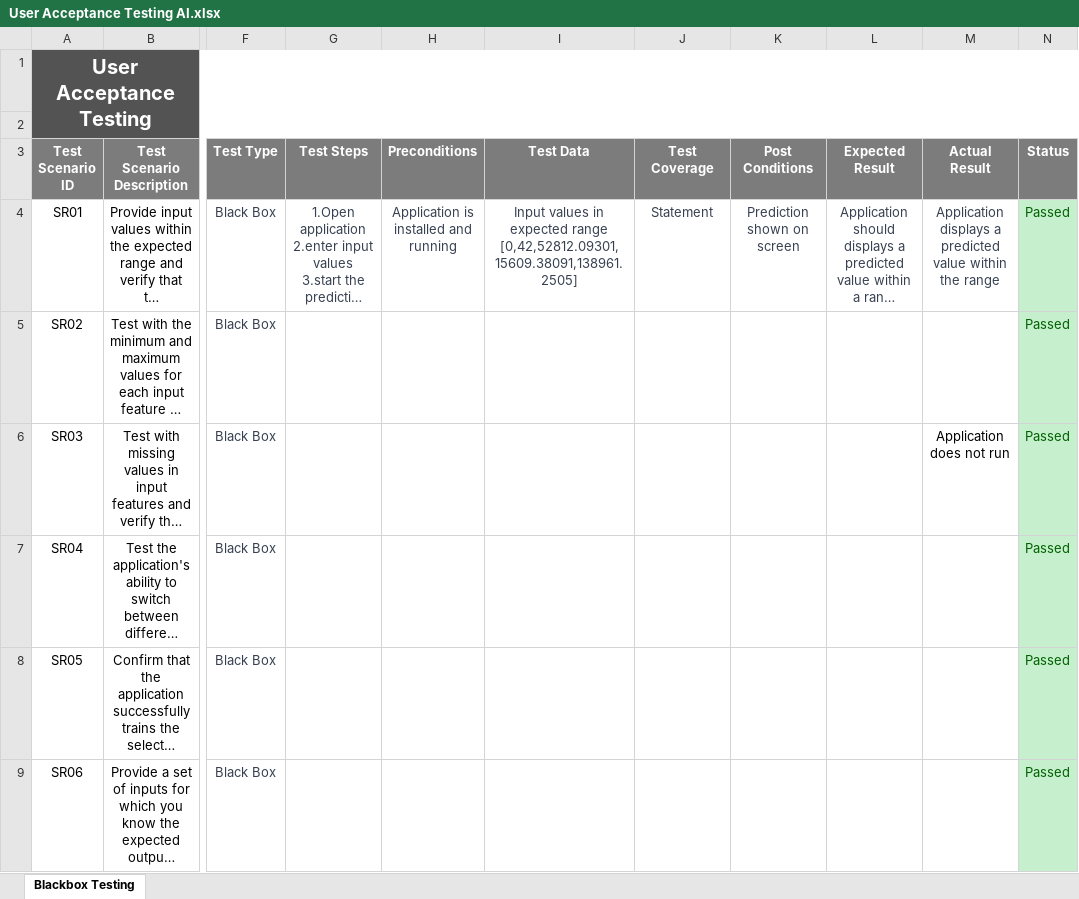
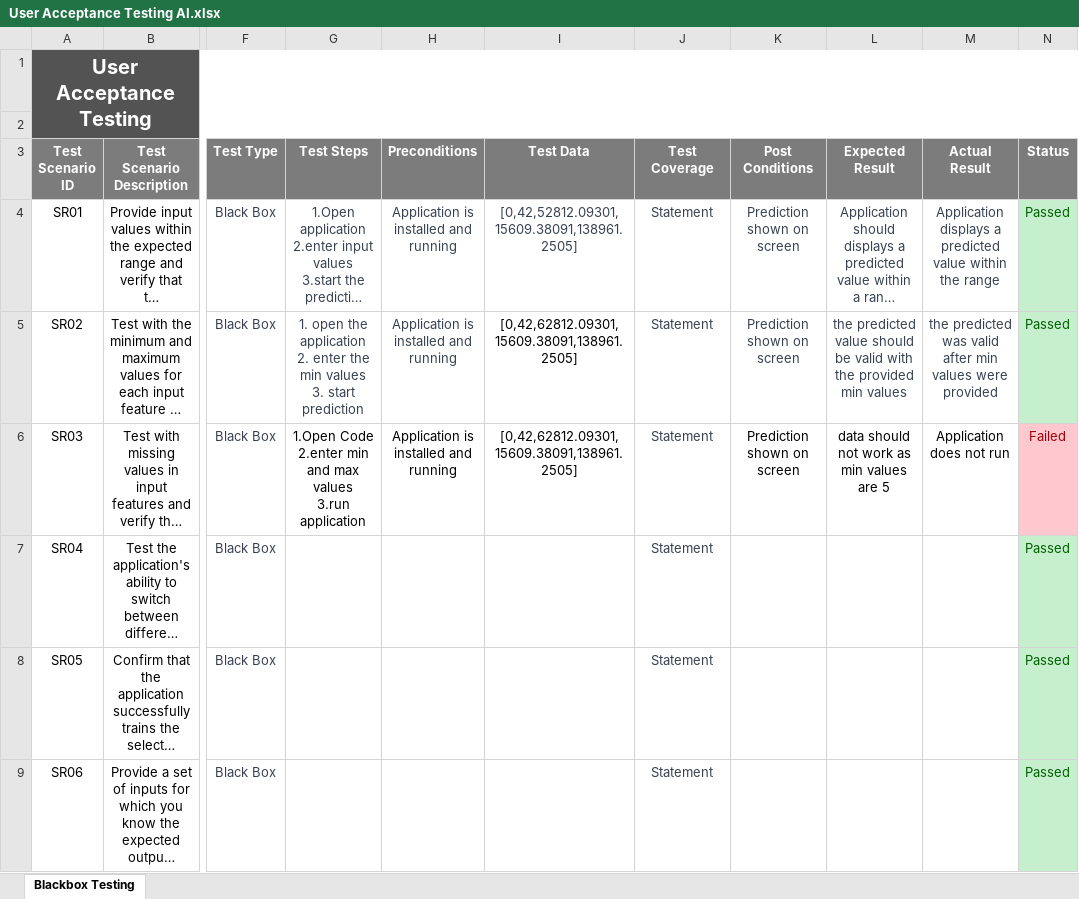
Before and after one commit to BarryHennett/Term-3-AI, an Excel workbook: Testing Documents/User Acceptance Testing AI.xlsx, sheet Blackbox Testing, drawn as a sheet; only a part is shown, gaps mark what is left out; long unchanged cells end in …; values as stored, in another font and other column widths than the file's, no borders; ↵ is a line break in a cell; the diff covers the shown part only; the diff names each change by its address in the sheet, - before the commit and + after, or states it on an @@ line.

Commit message:
update

```diff
--- a/Testing Documents/User Acceptance Testing AI.xlsx (sheet Blackbox Testing)
+++ b/Testing Documents/User Acceptance Testing AI.xlsx (sheet Blackbox Testing)
-I4 (Test Data): Input values in expected range ↵ [0,42,52812.09301,15609.38091,138961.2505]
+I4 (Test Data): [0,42,52812.09301,15609.38091,138961.2505]
-G5 (Test Steps): (empty)
+G5 (Test Steps): 1. open the application ↵ 2. enter the min values ↵ 3. start prediction
-H5:H6 (Preconditions): (empty)
+H5:H6 (Preconditions): Application is installed and running
-I5:I6 (Test Data): (empty)
+I5:I6 (Test Data): [0,42,62812.09301,15609.38091,138961.2505]
-J5:J9 (Test Coverage): (empty)
+J5:J9 (Test Coverage): Statement
-K5:K6 (Post Conditions): (empty)
+K5:K6 (Post Conditions): Prediction shown on screen
-L5 (Expected Result): (empty)
+L5 (Expected Result): the predicted value should be valid with the provided min values
-M5 (Actual Result): (empty)
+M5 (Actual Result): the predicted was valid after min values were provided
-G6 (Test Steps): (empty)
+G6 (Test Steps): 1.Open Code ↵ 2.enter min and max values ↵ 3.run application
-L6 (Expected Result): (empty)
+L6 (Expected Result): data should not work as min values are 5
-N6 (Status): Passed
+N6 (Status): Failed
@@ N6 fill: #C6EFCE → #FFC7CE, text colour: #006100 → #9C0006 @@
```
Also changed, not shown: 6 edited cells elsewhere in this sheet.
